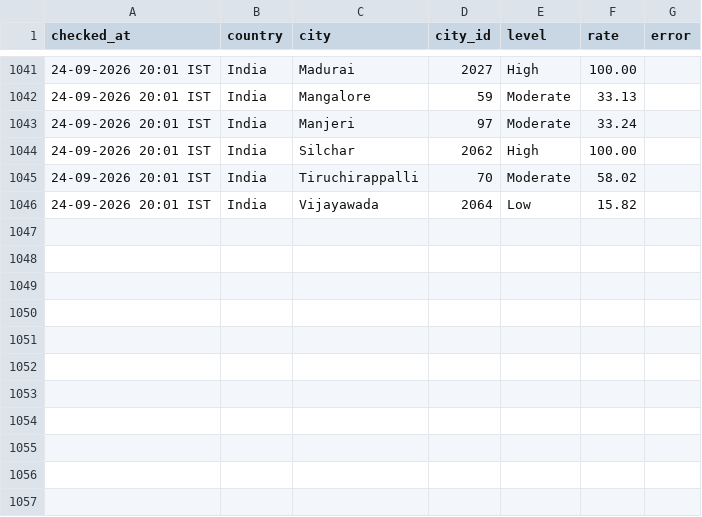
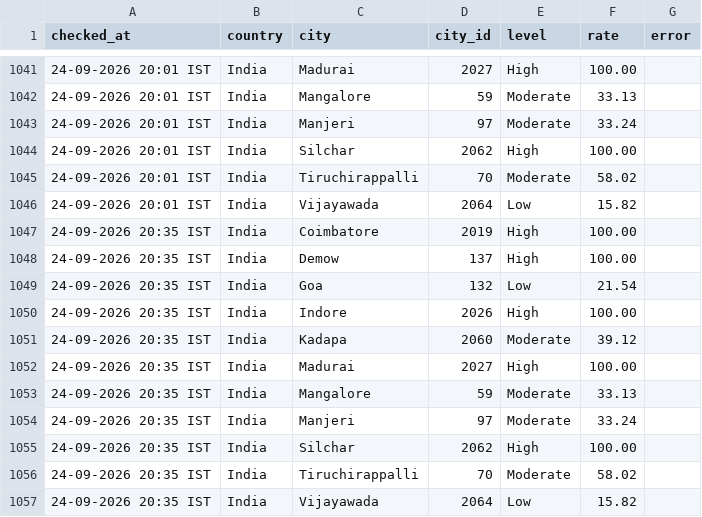
Before and after one commit to manishjha2808-png/wafid-demand-tracker, a CSV file: state/history.csv, drawn as a sheet; only a part is shown, gaps mark what is left out; the diff names each change by its address in the sheet, - before the commit and + after, or states it on an @@ line.

Commit message:
WAFID demand check 2026-09-24 15:05 UTC

```diff
--- a/state/history.csv
+++ b/state/history.csv
+row 1047: 24-09-2026 20:35 IST | India | Coimbatore | 2019 | High | 100.00
+row 1048: 24-09-2026 20:35 IST | India | Demow | 137 | High | 100.00
+row 1049: 24-09-2026 20:35 IST | India | Goa | 132 | Low | 21.54
+row 1050: 24-09-2026 20:35 IST | India | Indore | 2026 | High | 100.00
+row 1051: 24-09-2026 20:35 IST | India | Kadapa | 2060 | Moderate | 39.12
+row 1052: 24-09-2026 20:35 IST | India | Madurai | 2027 | High | 100.00
+row 1053: 24-09-2026 20:35 IST | India | Mangalore | 59 | Moderate | 33.13
+row 1054: 24-09-2026 20:35 IST | India | Manjeri | 97 | Moderate | 33.24
+row 1055: 24-09-2026 20:35 IST | India | Silchar | 2062 | High | 100.00
+row 1056: 24-09-2026 20:35 IST | India | Tiruchirappalli | 70 | Moderate | 58.02
+row 1057: 24-09-2026 20:35 IST | India | Vijayawada | 2064 | Low | 15.82
```
Also changed, not shown: 1 other file.
